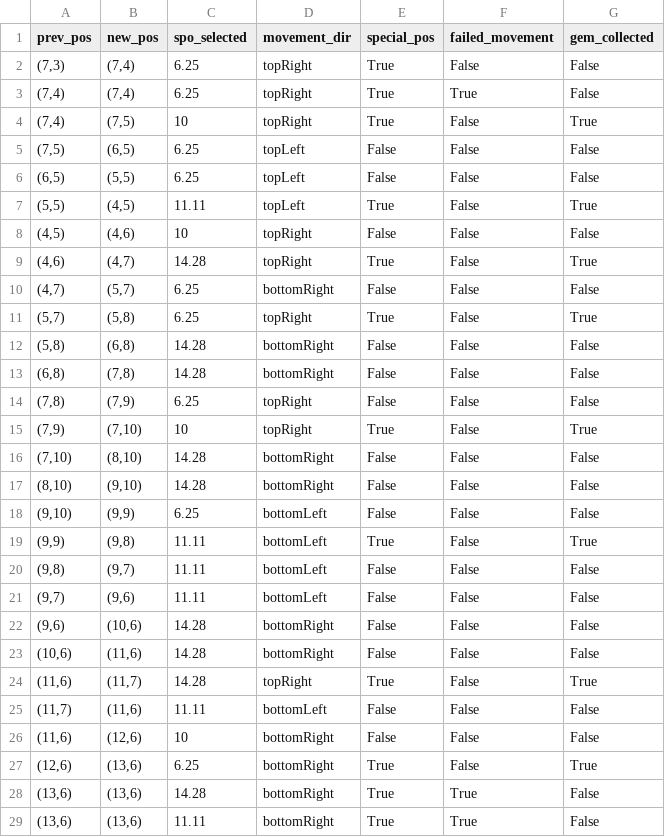
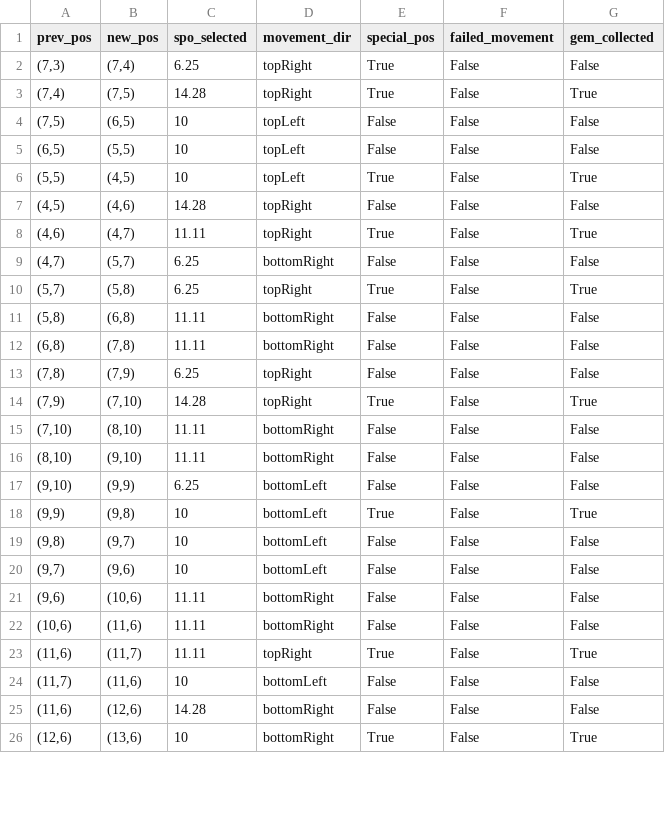
Before and after one commit to kirtonBCIlab/SSVEP-Game, a CSV file: SSVEP-Game/Assets/Saves/movements.csv, drawn as a sheet; only a part is shown; the diff covers the shown part only.

```diff
--- a/SSVEP-Game/Assets/Saves/movements.csv
+++ b/SSVEP-Game/Assets/Saves/movements.csv
@@ -2,28 +2,25 @@ prev_pos,new_pos,spo_selected,movement_dir,special_pos,failed_movement,gem_colle
 "(7,3)","(7,4)",6.25,topRight,True,False,False
-"(7,4)","(7,4)",6.25,topRight,True,True,False
-"(7,4)","(7,5)",10,topRight,True,False,True
-"(7,5)","(6,5)",6.25,topLeft,False,False,False
-"(6,5)","(5,5)",6.25,topLeft,False,False,False
-"(5,5)","(4,5)",11.11,topLeft,True,False,True
-"(4,5)","(4,6)",10,topRight,False,False,False
-"(4,6)","(4,7)",14.28,topRight,True,False,True
+"(7,4)","(7,5)",14.28,topRight,True,False,True
+"(7,5)","(6,5)",10,topLeft,False,False,False
+"(6,5)","(5,5)",10,topLeft,False,False,False
+"(5,5)","(4,5)",10,topLeft,True,False,True
+"(4,5)","(4,6)",14.28,topRight,False,False,False
+"(4,6)","(4,7)",11.11,topRight,True,False,True
 "(4,7)","(5,7)",6.25,bottomRight,False,False,False
 "(5,7)","(5,8)",6.25,topRight,True,False,True
-"(5,8)","(6,8)",14.28,bottomRight,False,False,False
-"(6,8)","(7,8)",14.28,bottomRight,False,False,False
+"(5,8)","(6,8)",11.11,bottomRight,False,False,False
+"(6,8)","(7,8)",11.11,bottomRight,False,False,False
 "(7,8)","(7,9)",6.25,topRight,False,False,False
-"(7,9)","(7,10)",10,topRight,True,False,True
-"(7,10)","(8,10)",14.28,bottomRight,False,False,False
-"(8,10)","(9,10)",14.28,bottomRight,False,False,False
+"(7,9)","(7,10)",14.28,topRight,True,False,True
+"(7,10)","(8,10)",11.11,bottomRight,False,False,False
+"(8,10)","(9,10)",11.11,bottomRight,False,False,False
 "(9,10)","(9,9)",6.25,bottomLeft,False,False,False
-"(9,9)","(9,8)",11.11,bottomLeft,True,False,True
-"(9,8)","(9,7)",11.11,bottomLeft,False,False,False
-"(9,7)","(9,6)",11.11,bottomLeft,False,False,False
-"(9,6)","(10,6)",14.28,bottomRight,False,False,False
-"(10,6)","(11,6)",14.28,bottomRight,False,False,False
-"(11,6)","(11,7)",14.28,topRight,True,False,True
-"(11,7)","(11,6)",11.11,bottomLeft,False,False,False
-"(11,6)","(12,6)",10,bottomRight,False,False,False
-"(12,6)","(13,6)",6.25,bottomRight,True,False,True
-"(13,6)","(13,6)",14.28,bottomRight,True,True,False
-"(13,6)","(13,6)",11.11,bottomRight,True,True,False
+"(9,9)","(9,8)",10,bottomLeft,True,False,True
+"(9,8)","(9,7)",10,bottomLeft,False,False,False
+"(9,7)","(9,6)",10,bottomLeft,False,False,False
+"(9,6)","(10,6)",11.11,bottomRight,False,False,False
+"(10,6)","(11,6)",11.11,bottomRight,False,False,False
+"(11,6)","(11,7)",11.11,topRight,True,False,True
+"(11,7)","(11,6)",10,bottomLeft,False,False,False
+"(11,6)","(12,6)",14.28,bottomRight,False,False,False
+"(12,6)","(13,6)",10,bottomRight,True,False,True
```
Also changed, not shown: 7 edited cells elsewhere in this file, 4 other files.
